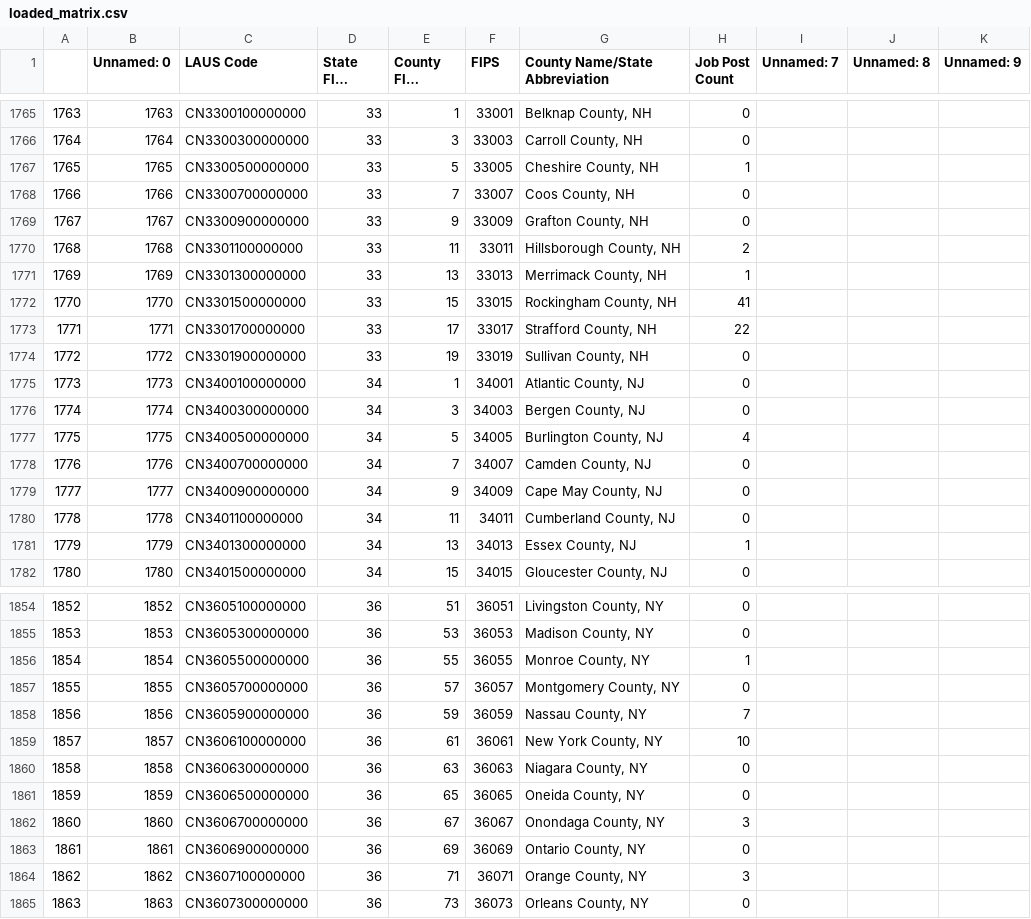
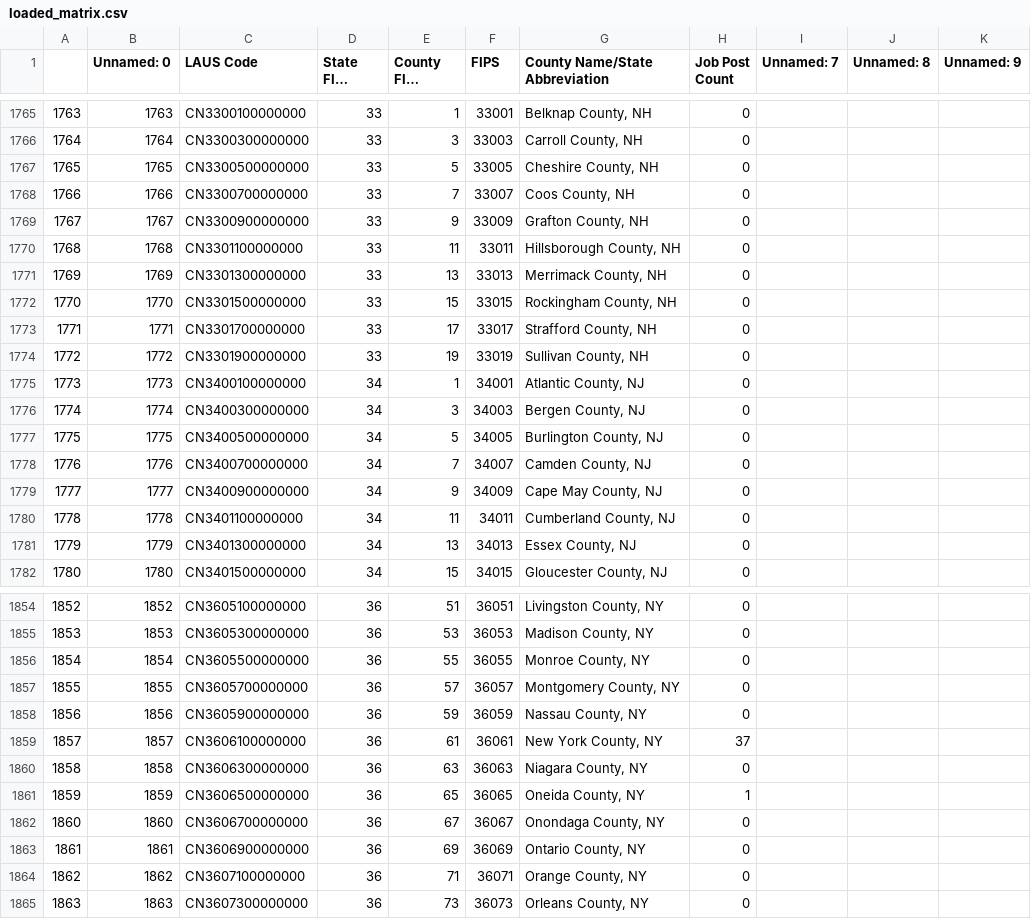
Before and after one commit to MatthewScott-86/JobSkillsStatisticsWebsite, a CSV file: County and State Scrapers/loaded_matrix.csv, drawn as a sheet; only a part is shown, gaps mark what is left out; long unchanged cells end in …; the diff covers the shown part only.

Commit message:
Re-updated the SAS and R problem
- Changed the skill_scraper so that it takes from the specific <div> for
job_description on the job post page (rather than taking the whole HTML
script.

```diff
--- a/County and State Scrapers/loaded_matrix.csv
+++ b/County and State Scrapers/loaded_matrix.csv
@@ -1766,9 +1766,9 @@
 1764,1764,CN3300300000000,33,3,33003,"Carroll County, NH",0,,,
-1765,1765,CN3300500000000,33,5,33005,"Cheshire County, NH",1,,,
+1765,1765,CN3300500000000,33,5,33005,"Cheshire County, NH",0,,,
 1766,1766,CN3300700000000,33,7,33007,"Coos County, NH",0,,,
 1767,1767,CN3300900000000,33,9,33009,"Grafton County, NH",0,,,
-1768,1768,CN3301100000000,33,11,33011,"Hillsborough County, NH",2,,,
-1769,1769,CN3301300000000,33,13,33013,"Merrimack County, NH",1,,,
-1770,1770,CN3301500000000,33,15,33015,"Rockingham County, NH",41,,,
-1771,1771,CN3301700000000,33,17,33017,"Strafford County, NH",22,,,
+1768,1768,CN3301100000000,33,11,33011,"Hillsborough County, NH",0,,,
+1769,1769,CN3301300000000,33,13,33013,"Merrimack County, NH",0,,,
+1770,1770,CN3301500000000,33,15,33015,"Rockingham County, NH",0,,,
+1771,1771,CN3301700000000,33,17,33017,"Strafford County, NH",0,,,
 1772,1772,CN3301900000000,33,19,33019,"Sullivan County, NH",0,,,
@@ -1776,3 +1776,3 @@
 1774,1774,CN3400300000000,34,3,34003,"Bergen County, NJ",0,,,
-1775,1775,CN3400500000000,34,5,34005,"Burlington County, NJ",4,,,
+1775,1775,CN3400500000000,34,5,34005,"Burlington County, NJ",0,,,
 1776,1776,CN3400700000000,34,7,34007,"Camden County, NJ",0,,,
@@ -1780,3 +1780,3 @@
 1778,1778,CN3401100000000,34,11,34011,"Cumberland County, NJ",0,,,
-1779,1779,CN3401300000000,34,13,34013,"Essex County, NJ",1,,,
+1779,1779,CN3401300000000,34,13,34013,"Essex County, NJ",0,,,
 1780,1780,CN3401500000000,34,15,34015,"Gloucester County, NJ",0,,,
@@ -1855,11 +1855,11 @@
 1853,1853,CN3605300000000,36,53,36053,"Madison County, NY",0,,,
-1854,1854,CN3605500000000,36,55,36055,"Monroe County, NY",1,,,
+1854,1854,CN3605500000000,36,55,36055,"Monroe County, NY",0,,,
 1855,1855,CN3605700000000,36,57,36057,"Montgomery County, NY",0,,,
-1856,1856,CN3605900000000,36,59,36059,"Nassau County, NY",7,,,
-1857,1857,CN3606100000000,36,61,36061,"New York County, NY",10,,,
+1856,1856,CN3605900000000,36,59,36059,"Nassau County, NY",0,,,
+1857,1857,CN3606100000000,36,61,36061,"New York County, NY",37,,,
 1858,1858,CN3606300000000,36,63,36063,"Niagara County, NY",0,,,
-1859,1859,CN3606500000000,36,65,36065,"Oneida County, NY",0,,,
-1860,1860,CN3606700000000,36,67,36067,"Onondaga County, NY",3,,,
+1859,1859,CN3606500000000,36,65,36065,"Oneida County, NY",1,,,
+1860,1860,CN3606700000000,36,67,36067,"Onondaga County, NY",0,,,
 1861,1861,CN3606900000000,36,69,36069,"Ontario County, NY",0,,,
-1862,1862,CN3607100000000,36,71,36071,"Orange County, NY",3,,,
+1862,1862,CN3607100000000,36,71,36071,"Orange County, NY",0,,,
 1863,1863,CN3607300000000,36,73,36073,"Orleans County, NY",0,,,
```
Also changed, not shown: 148 edited cells elsewhere in this file, 3 other files.
